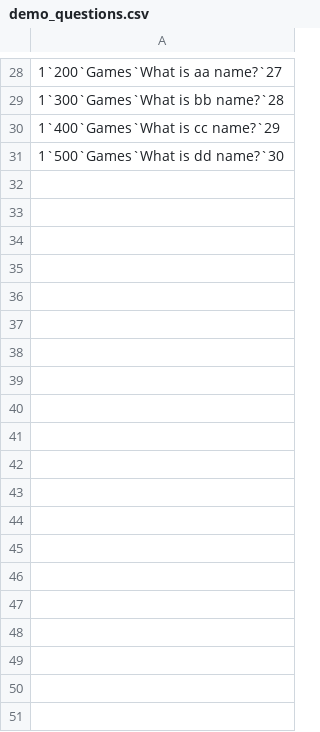
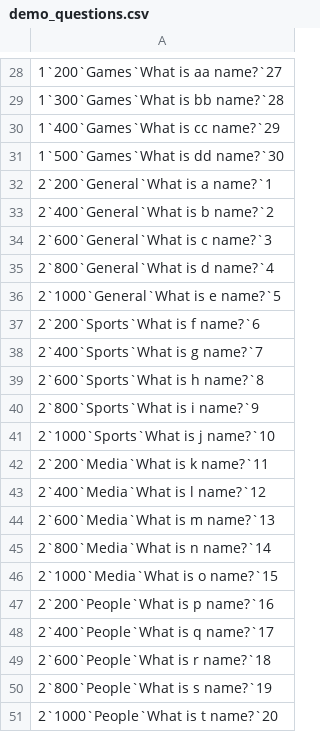
Before and after one commit to tangsutian/Skeletal-Increment, a CSV file: wheel_of_jeopardy/wheel_of_jeopardy/Demo/demo_questions.csv, drawn as a sheet; only a part is shown, gaps mark what is left out; the diff covers the shown part only; the diff names each change by its address in the sheet, - before the commit and + after, or states it on an @@ line.

Commit message:
display correct question

```diff
--- a/wheel_of_jeopardy/wheel_of_jeopardy/Demo/demo_questions.csv
+++ b/wheel_of_jeopardy/wheel_of_jeopardy/Demo/demo_questions.csv
+row 32: 2`200`General`What is a name?`1
+row 33: 2`400`General`What is b name?`2
+row 34: 2`600`General`What is c name?`3
+row 35: 2`800`General`What is d name?`4
+row 36: 2`1000`General`What is e name?`5
+row 37: 2`200`Sports`What is f name?`6
+row 38: 2`400`Sports`What is g name?`7
+row 39: 2`600`Sports`What is h name?`8
+row 40: 2`800`Sports`What is i name?`9
+row 41: 2`1000`Sports`What is j name?`10
+row 42: 2`200`Media`What is k name?`11
+row 43: 2`400`Media`What is l name?`12
+row 44: 2`600`Media`What is m name?`13
+row 45: 2`800`Media`What is n name?`14
+row 46: 2`1000`Media`What is o name?`15
+row 47: 2`200`People`What is p name?`16
+row 48: 2`400`People`What is q name?`17
+row 49: 2`600`People`What is r name?`18
+row 50: 2`800`People`What is s name?`19
+row 51: 2`1000`People`What is t name?`20
```
Also changed, not shown: 10 added rows elsewhere in this file, 4 other files.
